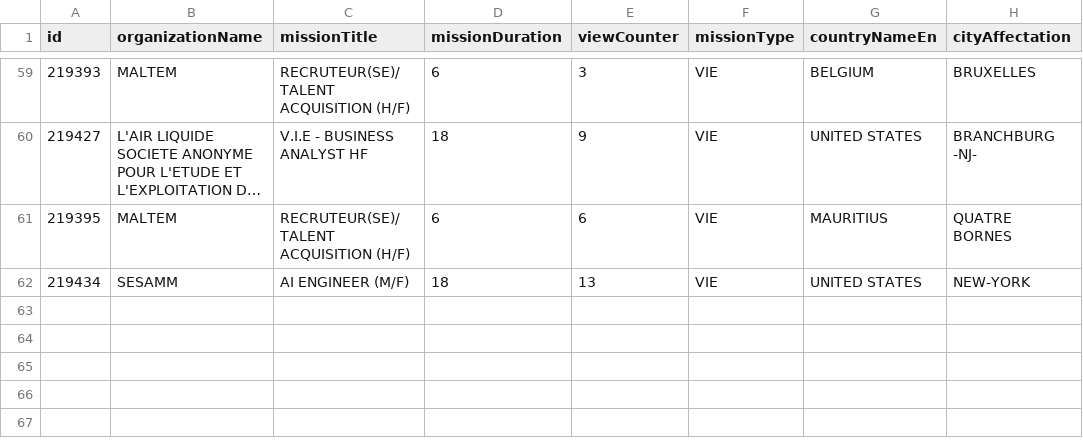
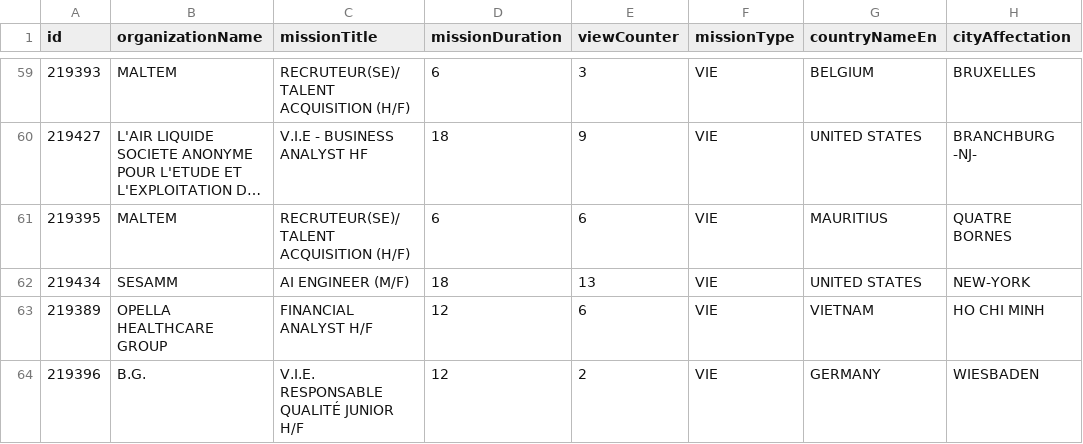
Before and after one commit to mohamedzenatiofficiel/VIE_API, a CSV file: nom_du_fichier.csv, drawn as a sheet; only a part is shown, gaps mark what is left out; long unchanged cells end in …; the diff names each change by its address in the sheet, - before the commit and + after, or states it on an @@ line.

Commit message:
Update CSV file with new data

```diff
--- a/nom_du_fichier.csv
+++ b/nom_du_fichier.csv
+row 63: 219389 | OPELLA HEALTHCARE GROUP | FINANCIAL ANALYST H/F | 12 | 6 | VIE | VIETNAM | HO CHI MINH
+row 64: 219396 | B.G. | V.I.E. RESPONSABLE QUALITÉ JUNIOR H/F | 12 | 2 | VIE | GERMANY | WIESBADEN
```
